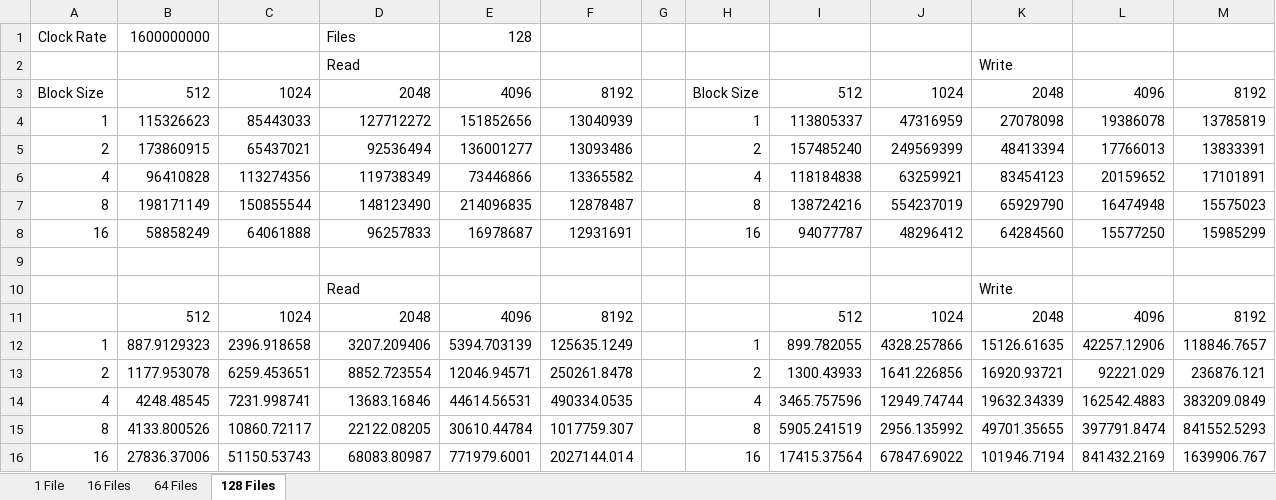
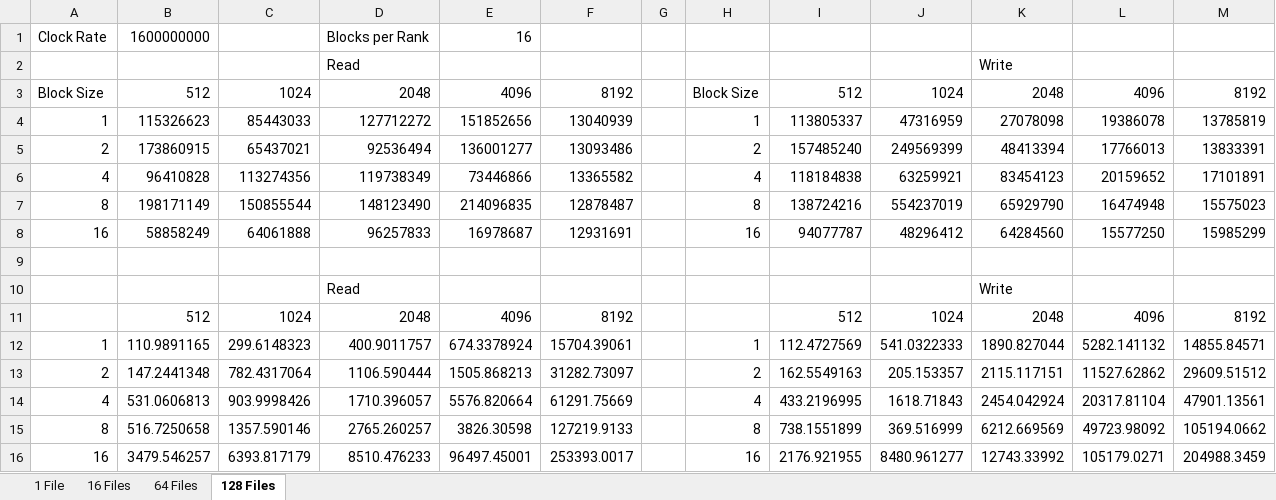
Before and after one commit to rickrizzo/assignment4, an Excel workbook: graphing.xlsx, sheet 128 Files, drawn as a sheet; values as stored, in another font and other column widths than the file's, no borders; charts and pictures not drawn; removed rows and columns are numbered as before the commit, all else as after; the diff names each change by its address in the sheet, - before the commit and + after, or states it on an @@ line.

```diff
--- a/graphing.xlsx (sheet 128 Files)
+++ b/graphing.xlsx (sheet 128 Files)
-D1: Files
+D1: Blocks per Rank
-E1: 128
+E1: 16
-row 12: 1 | 887.9129323 | 2396.918658 | 3207.209406 | 5394.703139 | 125635.1249 |  | 1 | 899.782055 | 4328.257866 | 15126.61635 | 42257.12906 | 118846.7657
-row 13: 2 | 1177.953078 | 6259.453651 | 8852.723554 | 12046.94571 | 250261.8478 |  | 2 | 1300.43933 | 1641.226856 | 16920.93721 | 92221.029 | 236876.121
-row 14: 4 | 4248.48545 | 7231.998741 | 13683.16846 | 44614.56531 | 490334.0535 |  | 4 | 3465.757596 | 12949.74744 | 19632.34339 | 162542.4883 | 383209.0849
-row 15: 8 | 4133.800526 | 10860.72117 | 22122.08205 | 30610.44784 | 1017759.307 |  | 8 | 5905.241519 | 2956.135992 | 49701.35655 | 397791.8474 | 841552.5293
-row 16: 16 | 27836.37006 | 51150.53743 | 68083.80987 | 771979.6001 | 2027144.014 |  | 16 | 17415.37564 | 67847.69022 | 101946.7194 | 841432.2169 | 1639906.767
+row 12: 1 | 110.9891165 | 299.6148323 | 400.9011757 | 674.3378924 | 15704.39061 |  | 1 | 112.4727569 | 541.0322333 | 1890.827044 | 5282.141132 | 14855.84571
+row 13: 2 | 147.2441348 | 782.4317064 | 1106.590444 | 1505.868213 | 31282.73097 |  | 2 | 162.5549163 | 205.153357 | 2115.117151 | 11527.62862 | 29609.51512
+row 14: 4 | 531.0606813 | 903.9998426 | 1710.396057 | 5576.820664 | 61291.75669 |  | 4 | 433.2196995 | 1618.71843 | 2454.042924 | 20317.81104 | 47901.13561
+row 15: 8 | 516.7250658 | 1357.590146 | 2765.260257 | 3826.30598 | 127219.9133 |  | 8 | 738.1551899 | 369.516999 | 6212.669569 | 49723.98092 | 105194.0662
+row 16: 16 | 3479.546257 | 6393.817179 | 8510.476233 | 96497.45001 | 253393.0017 |  | 16 | 2176.921955 | 8480.961277 | 12743.33992 | 105179.0271 | 204988.3459
```
Also changed, not shown: sheet 1 File, sheet 64 Files, sheet 16 Files, charts or pictures, 16 other files.
